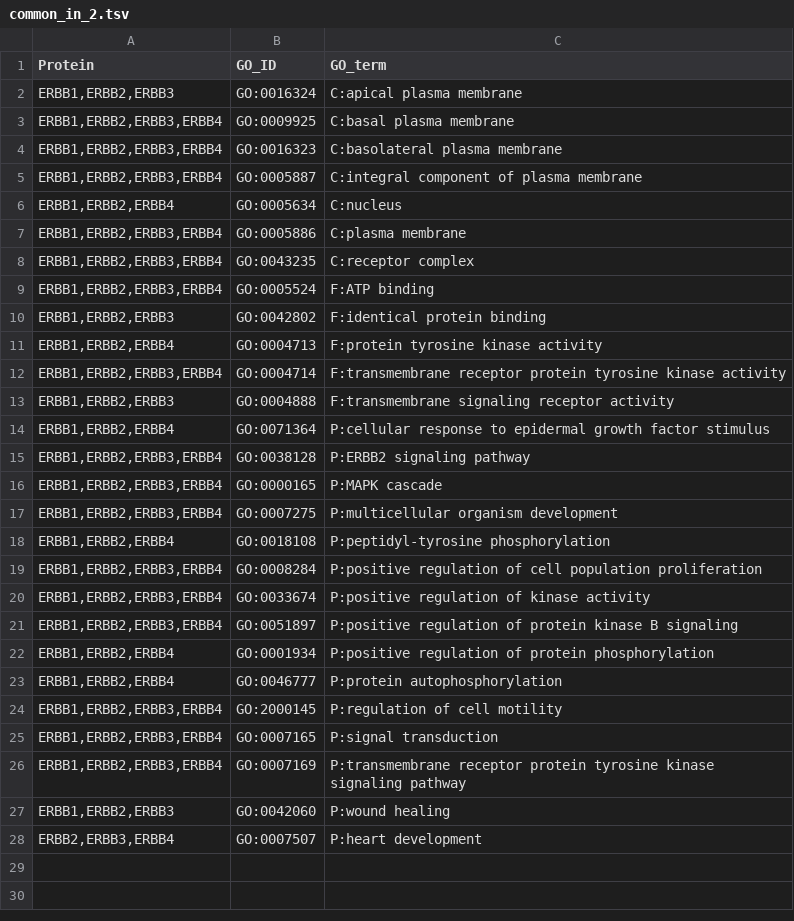
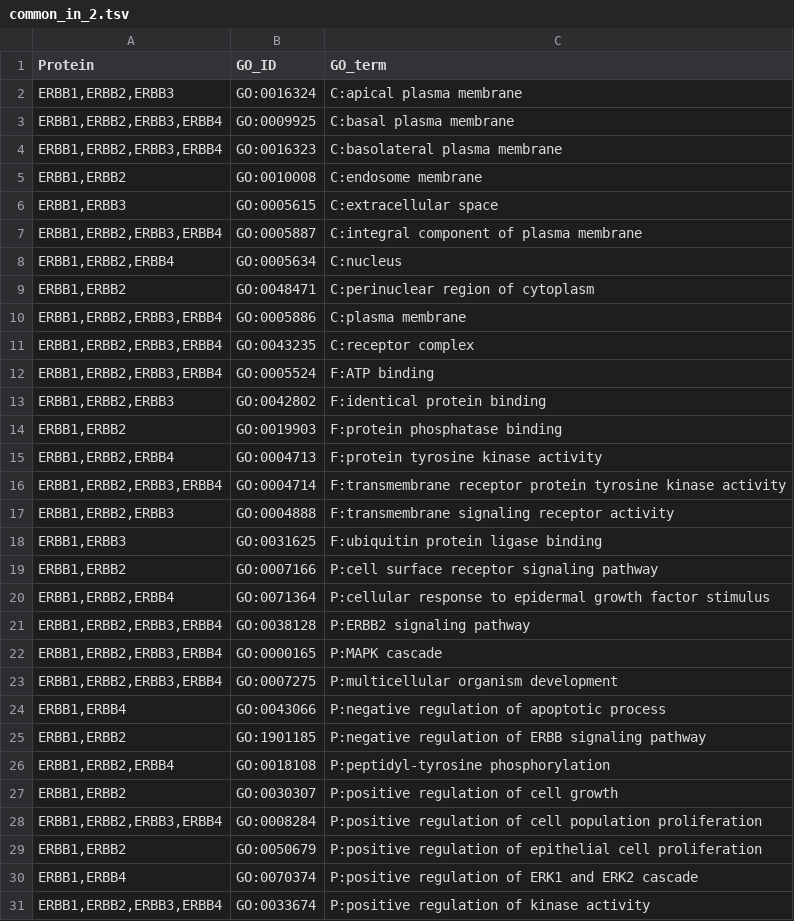
Before and after one commit to Sedi3336/bioinformatics_programming, a TSV file: homeworks/3/common_in_2.tsv, drawn as a sheet; only a part is shown; the shorter side is filled out with more unchanged rows; the diff covers the shown part only.

```diff
--- a/homeworks/3/common_in_2.tsv
+++ b/homeworks/3/common_in_2.tsv
@@ -4,4 +4,7 @@ ERBB1,ERBB2,ERBB3,ERBB4	GO:0009925	C:basal plasma membrane
 ERBB1,ERBB2,ERBB3,ERBB4	GO:0016323	C:basolateral plasma membrane
+ERBB1,ERBB2	GO:0010008	C:endosome membrane
+ERBB1,ERBB3	GO:0005615	C:extracellular space
 ERBB1,ERBB2,ERBB3,ERBB4	GO:0005887	C:integral component of plasma membrane
 ERBB1,ERBB2,ERBB4	GO:0005634	C:nucleus
+ERBB1,ERBB2	GO:0048471	C:perinuclear region of cytoplasm
 ERBB1,ERBB2,ERBB3,ERBB4	GO:0005886	C:plasma membrane
@@ -10,2 +13,3 @@ ERBB1,ERBB2,ERBB3,ERBB4	GO:0005524	F:ATP binding
 ERBB1,ERBB2,ERBB3	GO:0042802	F:identical protein binding
+ERBB1,ERBB2	GO:0019903	F:protein phosphatase binding
 ERBB1,ERBB2,ERBB4	GO:0004713	F:protein tyrosine kinase activity
@@ -13,2 +17,4 @@ ERBB1,ERBB2,ERBB3,ERBB4	GO:0004714	F:transmembrane receptor protein tyrosine kin
 ERBB1,ERBB2,ERBB3	GO:0004888	F:transmembrane signaling receptor activity
+ERBB1,ERBB3	GO:0031625	F:ubiquitin protein ligase binding
+ERBB1,ERBB2	GO:0007166	P:cell surface receptor signaling pathway
 ERBB1,ERBB2,ERBB4	GO:0071364	P:cellular response to epidermal growth factor stimulus
@@ -17,4 +23,9 @@ ERBB1,ERBB2,ERBB3,ERBB4	GO:0000165	P:MAPK cascade
 ERBB1,ERBB2,ERBB3,ERBB4	GO:0007275	P:multicellular organism development
+ERBB1,ERBB4	GO:0043066	P:negative regulation of apoptotic process
+ERBB1,ERBB2	GO:1901185	P:negative regulation of ERBB signaling pathway
 ERBB1,ERBB2,ERBB4	GO:0018108	P:peptidyl-tyrosine phosphorylation
+ERBB1,ERBB2	GO:0030307	P:positive regulation of cell growth
 ERBB1,ERBB2,ERBB3,ERBB4	GO:0008284	P:positive regulation of cell population proliferation
+ERBB1,ERBB2	GO:0050679	P:positive regulation of epithelial cell proliferation
+ERBB1,ERBB4	GO:0070374	P:positive regulation of ERK1 and ERK2 cascade
 ERBB1,ERBB2,ERBB3,ERBB4	GO:0033674	P:positive regulation of kinase activity
```
Also changed, not shown: 12 added rows elsewhere in this file, 1 other file.
